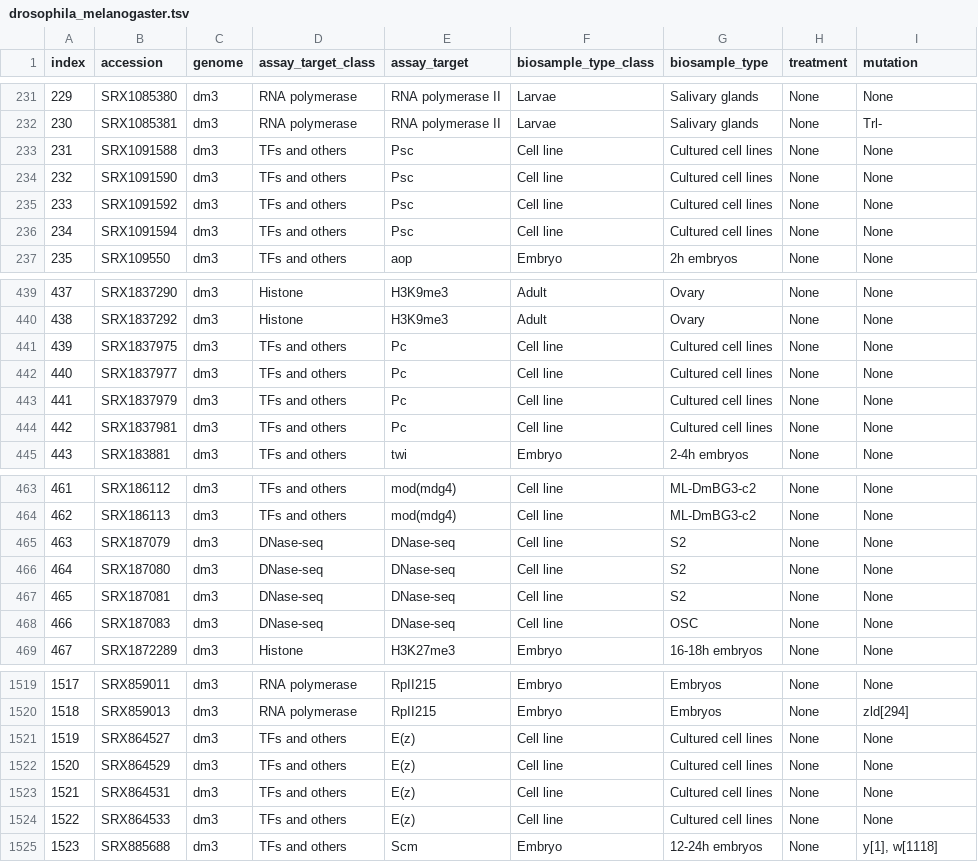
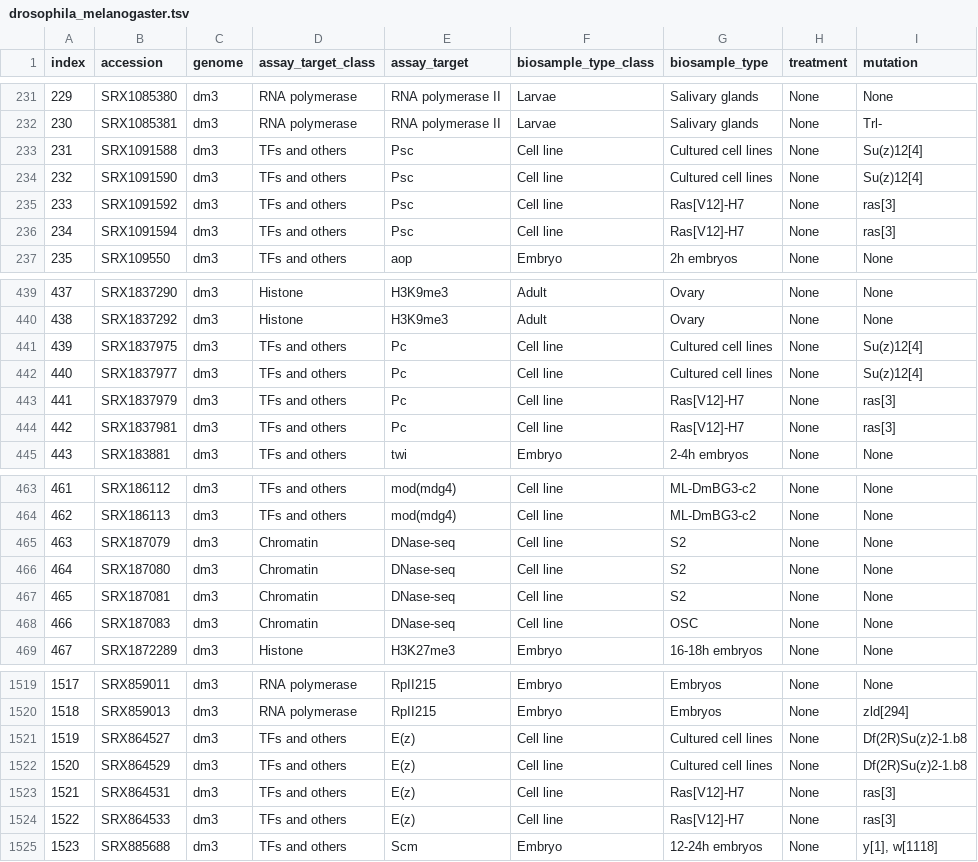
Before and after one commit to FunctionLab/DeepArk, a TSV file: data/drosophila_melanogaster.tsv, drawn as a sheet; only a part is shown, gaps mark what is left out; the diff covers the shown part only.

```diff
--- a/data/drosophila_melanogaster.tsv
+++ b/data/drosophila_melanogaster.tsv
@@ -232,6 +232,6 @@
 230	"SRX1085381"	"dm3"	"RNA polymerase"	"RNA polymerase II"	"Larvae"	"Salivary glands"	"None"	"Trl-"
-231	"SRX1091588"	"dm3"	"TFs and others"	"Psc"	"Cell line"	"Cultured cell lines"	"None"	"None"
-232	"SRX1091590"	"dm3"	"TFs and others"	"Psc"	"Cell line"	"Cultured cell lines"	"None"	"None"
-233	"SRX1091592"	"dm3"	"TFs and others"	"Psc"	"Cell line"	"Cultured cell lines"	"None"	"None"
-234	"SRX1091594"	"dm3"	"TFs and others"	"Psc"	"Cell line"	"Cultured cell lines"	"None"	"None"
+231	"SRX1091588"	"dm3"	"TFs and others"	"Psc"	"Cell line"	"Cultured cell lines"	"None"	"Su(z)12[4]"
+232	"SRX1091590"	"dm3"	"TFs and others"	"Psc"	"Cell line"	"Cultured cell lines"	"None"	"Su(z)12[4]"
+233	"SRX1091592"	"dm3"	"TFs and others"	"Psc"	"Cell line"	"Ras[V12]-H7"	"None"	"ras[3]"
+234	"SRX1091594"	"dm3"	"TFs and others"	"Psc"	"Cell line"	"Ras[V12]-H7"	"None"	"ras[3]"
 235	"SRX109550"	"dm3"	"TFs and others"	"aop"	"Embryo"	"2h embryos"	"None"	"None"
@@ -440,6 +440,6 @@
 438	"SRX1837292"	"dm3"	"Histone"	"H3K9me3"	"Adult"	"Ovary"	"None"	"None"
-439	"SRX1837975"	"dm3"	"TFs and others"	"Pc"	"Cell line"	"Cultured cell lines"	"None"	"None"
-440	"SRX1837977"	"dm3"	"TFs and others"	"Pc"	"Cell line"	"Cultured cell lines"	"None"	"None"
-441	"SRX1837979"	"dm3"	"TFs and others"	"Pc"	"Cell line"	"Cultured cell lines"	"None"	"None"
-442	"SRX1837981"	"dm3"	"TFs and others"	"Pc"	"Cell line"	"Cultured cell lines"	"None"	"None"
+439	"SRX1837975"	"dm3"	"TFs and others"	"Pc"	"Cell line"	"Cultured cell lines"	"None"	"Su(z)12[4]"
+440	"SRX1837977"	"dm3"	"TFs and others"	"Pc"	"Cell line"	"Cultured cell lines"	"None"	"Su(z)12[4]"
+441	"SRX1837979"	"dm3"	"TFs and others"	"Pc"	"Cell line"	"Ras[V12]-H7"	"None"	"ras[3]"
+442	"SRX1837981"	"dm3"	"TFs and others"	"Pc"	"Cell line"	"Ras[V12]-H7"	"None"	"ras[3]"
 443	"SRX183881"	"dm3"	"TFs and others"	"twi"	"Embryo"	"2-4h embryos"	"None"	"None"
@@ -464,6 +464,6 @@
 462	"SRX186113"	"dm3"	"TFs and others"	"mod(mdg4)"	"Cell line"	"ML-DmBG3-c2"	"None"	"None"
-463	"SRX187079"	"dm3"	"DNase-seq"	"DNase-seq"	"Cell line"	"S2"	"None"	"None"
-464	"SRX187080"	"dm3"	"DNase-seq"	"DNase-seq"	"Cell line"	"S2"	"None"	"None"
-465	"SRX187081"	"dm3"	"DNase-seq"	"DNase-seq"	"Cell line"	"S2"	"None"	"None"
-466	"SRX187083"	"dm3"	"DNase-seq"	"DNase-seq"	"Cell line"	"OSC"	"None"	"None"
+463	"SRX187079"	"dm3"	"Chromatin"	"DNase-seq"	"Cell line"	"S2"	"None"	"None"
+464	"SRX187080"	"dm3"	"Chromatin"	"DNase-seq"	"Cell line"	"S2"	"None"	"None"
+465	"SRX187081"	"dm3"	"Chromatin"	"DNase-seq"	"Cell line"	"S2"	"None"	"None"
+466	"SRX187083"	"dm3"	"Chromatin"	"DNase-seq"	"Cell line"	"OSC"	"None"	"None"
 467	"SRX1872289"	"dm3"	"Histone"	"H3K27me3"	"Embryo"	"16-18h embryos"	"None"	"None"
@@ -1520,6 +1520,6 @@
 1518	"SRX859013"	"dm3"	"RNA polymerase"	"RpII215"	"Embryo"	"Embryos"	"None"	"zld[294]"
-1519	"SRX864527"	"dm3"	"TFs and others"	"E(z)"	"Cell line"	"Cultured cell lines"	"None"	"None"
-1520	"SRX864529"	"dm3"	"TFs and others"	"E(z)"	"Cell line"	"Cultured cell lines"	"None"	"None"
-1521	"SRX864531"	"dm3"	"TFs and others"	"E(z)"	"Cell line"	"Cultured cell lines"	"None"	"None"
-1522	"SRX864533"	"dm3"	"TFs and others"	"E(z)"	"Cell line"	"Cultured cell lines"	"None"	"None"
+1519	"SRX864527"	"dm3"	"TFs and others"	"E(z)"	"Cell line"	"Cultured cell lines"	"None"	"Df(2R)Su(z)2-1.b8"
+1520	"SRX864529"	"dm3"	"TFs and others"	"E(z)"	"Cell line"	"Cultured cell lines"	"None"	"Df(2R)Su(z)2-1.b8"
+1521	"SRX864531"	"dm3"	"TFs and others"	"E(z)"	"Cell line"	"Ras[V12]-H7"	"None"	"ras[3]"
+1522	"SRX864533"	"dm3"	"TFs and others"	"E(z)"	"Cell line"	"Ras[V12]-H7"	"None"	"ras[3]"
 1523	"SRX885688"	"dm3"	"TFs and others"	"Scm"	"Embryo"	"12-24h embryos"	"None"	"y[1], w[1118]"
```
Also changed, not shown: 12 edited cells elsewhere in this file, data/caenorhabditis_elegans.tsv, 2 other files.
